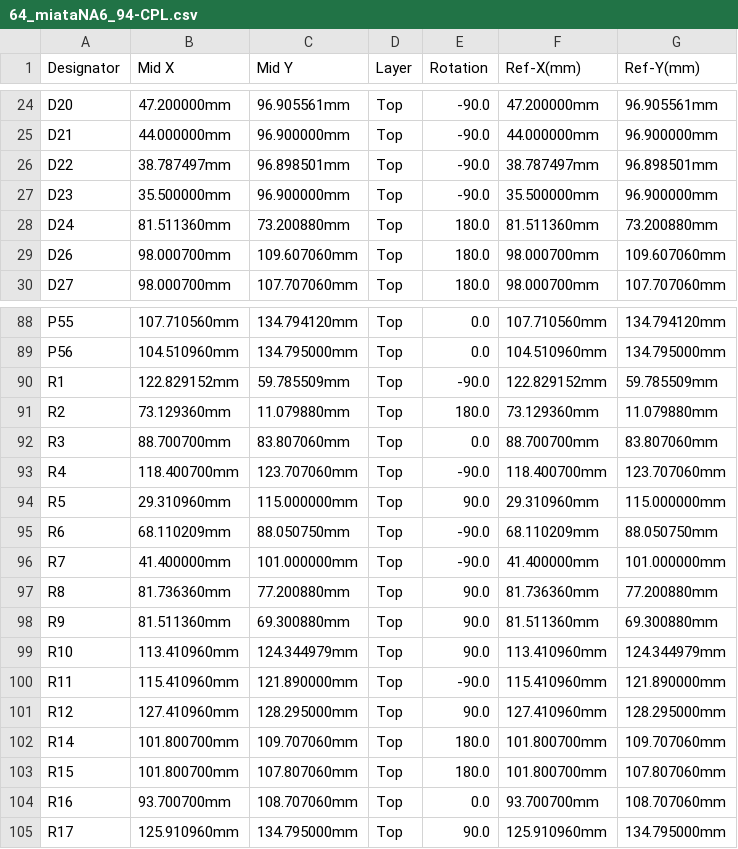
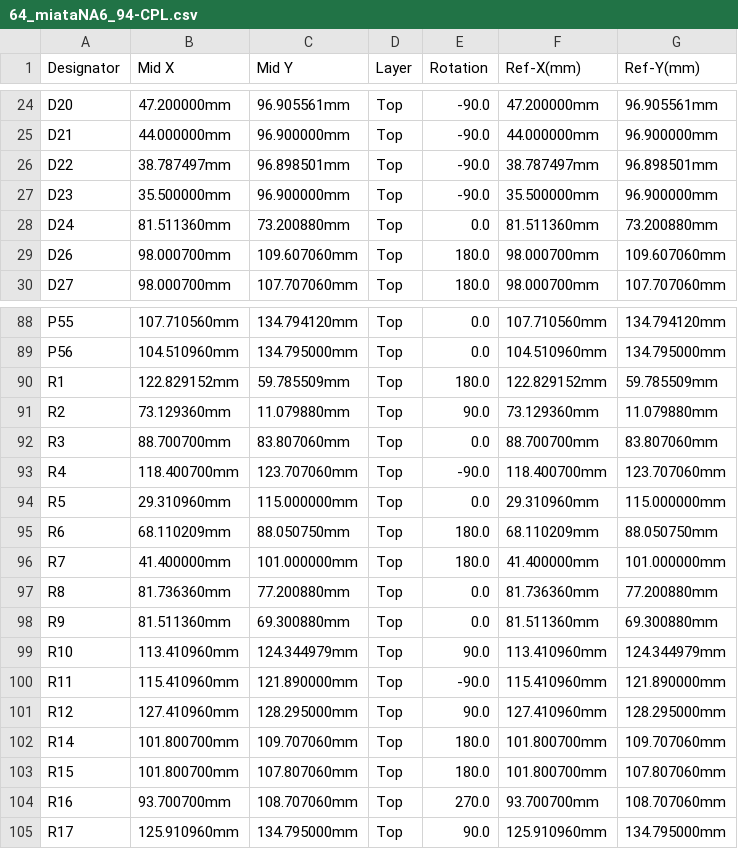
Before and after one commit to rusefi/hellen-miata-NA6, a CSV file: boards/hellen64_miataNA6_94-a/frame/64_miataNA6_94-CPL.csv, drawn as a sheet; only a part is shown, gaps mark what is left out.

```diff
--- a/boards/hellen64_miataNA6_94-a/frame/64_miataNA6_94-CPL.csv
+++ b/boards/hellen64_miataNA6_94-a/frame/64_miataNA6_94-CPL.csv
@@ -27,3 +27,3 @@ D22,38.787497mm,96.898501mm,Top,-90.0,38.787497mm,96.898501mm
 D23,35.500000mm,96.900000mm,Top,-90.0,35.500000mm,96.900000mm
-D24,81.511360mm,73.200880mm,Top,180.0,81.511360mm,73.200880mm
+D24,81.511360mm,73.200880mm,Top,0.0,81.511360mm,73.200880mm
 D26,98.000700mm,109.607060mm,Top,180.0,98.000700mm,109.607060mm
@@ -89,11 +89,11 @@ P55,107.710560mm,134.794120mm,Top,0.0,107.710560mm,134.794120mm
 P56,104.510960mm,134.795000mm,Top,0.0,104.510960mm,134.795000mm
-R1,122.829152mm,59.785509mm,Top,-90.0,122.829152mm,59.785509mm
-R2,73.129360mm,11.079880mm,Top,180.0,73.129360mm,11.079880mm
+R1,122.829152mm,59.785509mm,Top,180.0,122.829152mm,59.785509mm
+R2,73.129360mm,11.079880mm,Top,90.0,73.129360mm,11.079880mm
 R3,88.700700mm,83.807060mm,Top,0.0,88.700700mm,83.807060mm
 R4,118.400700mm,123.707060mm,Top,-90.0,118.400700mm,123.707060mm
-R5,29.310960mm,115.000000mm,Top,90.0,29.310960mm,115.000000mm
-R6,68.110209mm,88.050750mm,Top,-90.0,68.110209mm,88.050750mm
-R7,41.400000mm,101.000000mm,Top,-90.0,41.400000mm,101.000000mm
-R8,81.736360mm,77.200880mm,Top,90.0,81.736360mm,77.200880mm
-R9,81.511360mm,69.300880mm,Top,90.0,81.511360mm,69.300880mm
+R5,29.310960mm,115.000000mm,Top,0.0,29.310960mm,115.000000mm
+R6,68.110209mm,88.050750mm,Top,180.0,68.110209mm,88.050750mm
+R7,41.400000mm,101.000000mm,Top,180.0,41.400000mm,101.000000mm
+R8,81.736360mm,77.200880mm,Top,0.0,81.736360mm,77.200880mm
+R9,81.511360mm,69.300880mm,Top,0.0,81.511360mm,69.300880mm
 R10,113.410960mm,124.344979mm,Top,90.0,113.410960mm,124.344979mm
@@ -103,3 +103,3 @@ R14,101.800700mm,109.707060mm,Top,180.0,101.800700mm,109.707060mm
 R15,101.800700mm,107.807060mm,Top,180.0,101.800700mm,107.807060mm
-R16,93.700700mm,108.707060mm,Top,0.0,93.700700mm,108.707060mm
+R16,93.700700mm,108.707060mm,Top,270.0,93.700700mm,108.707060mm
 R17,125.910960mm,134.795000mm,Top,90.0,125.910960mm,134.795000mm
```
Also changed, not shown: boards/hellen64_miataNA6_94-a/board/hellen64_miataNA6_94-a-BOM.csv, boards/hellen64_miataNA6_94-a/board/hellen64_miataNA6_94-a-CPL.csv, 13 other files.
